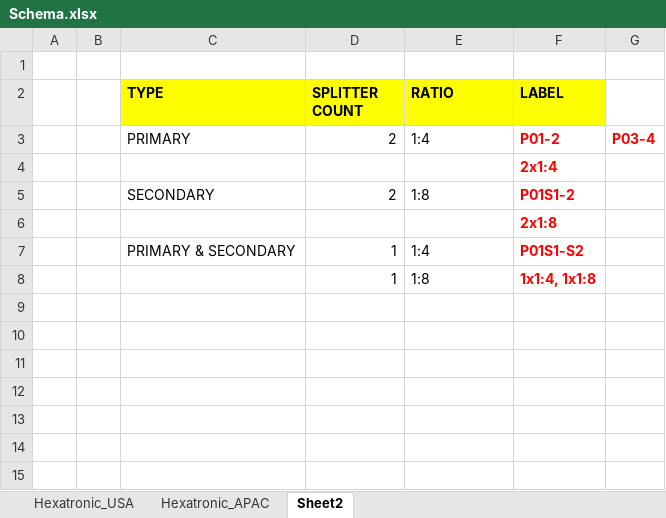
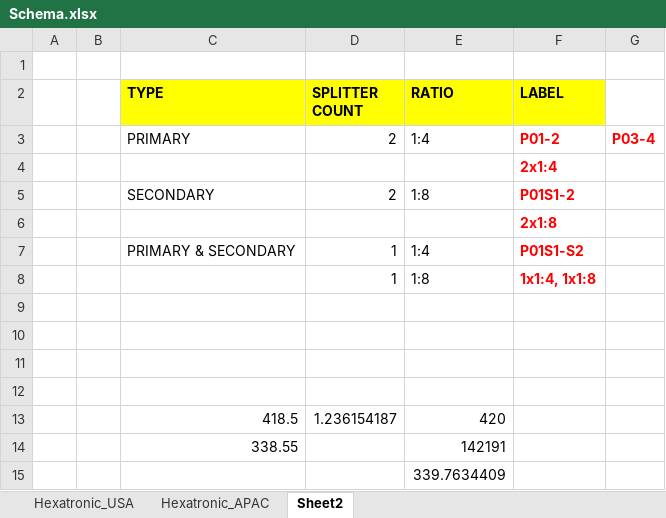
Before and after one commit to mikkocaguiat/Hexatronic, an Excel workbook: APAC/FILES/Schema.xlsx, sheet Sheet2, drawn as a sheet; values as stored, in another font and other column widths than the file's, no borders; the diff names each change by its address in the sheet, - before the commit and + after, or states it on an @@ line.

```diff
--- a/APAC/FILES/Schema.xlsx (sheet Sheet2)
+++ b/APAC/FILES/Schema.xlsx (sheet Sheet2)
+row 9: (empty)
+row 10: (empty)
+row 11: (empty)
+row 12: (empty)
+row 13:  |  | 418.5 | 1.236154187 | 420
+row 14:  |  | 338.55 |  | 142191
+row 15:  |  |  |  | 339.7634409
```
Also changed, not shown: 2 other files.
